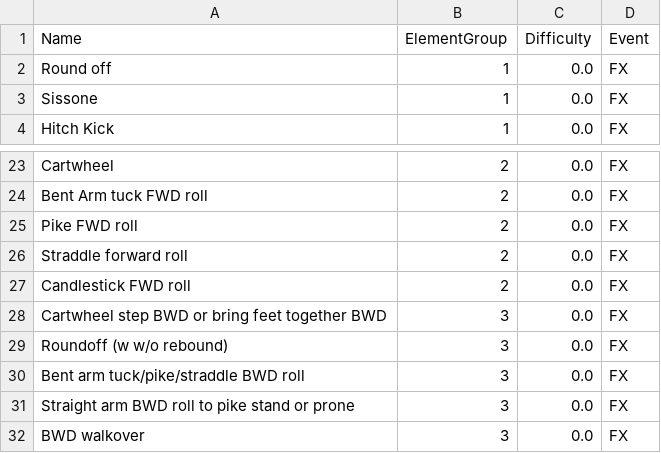
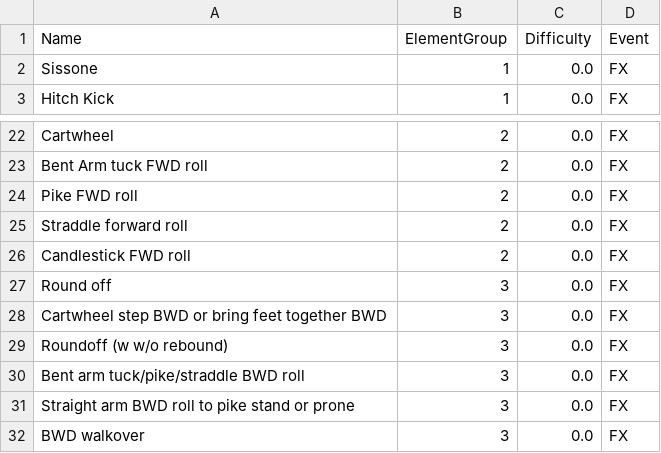
Before and after one commit to notgustavorios/NGA-Website, a CSV file: FX-SS.csv, drawn as a sheet; only a part is shown, gaps mark what is left out.

```diff
--- a/FX-SS.csv
+++ b/FX-SS.csv
@@ -1,3 +1,2 @@
 Name,ElementGroup,Difficulty,Event
-Round off,1,0.0,FX
 Sissone, 1,0.0, FX
@@ -27,2 +26,3 @@ Straddle forward roll,2,0.0,FX
 Candlestick FWD roll,2,0.0,FX
+Round off,3,0.0,FX
 Cartwheel step BWD or bring feet together BWD,3,0.0,FX
```
Also changed, not shown: 1 other file.
